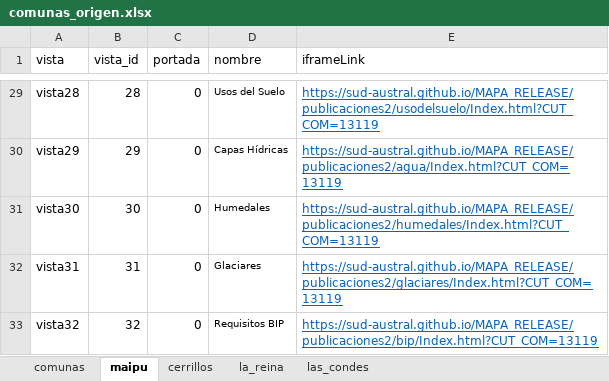
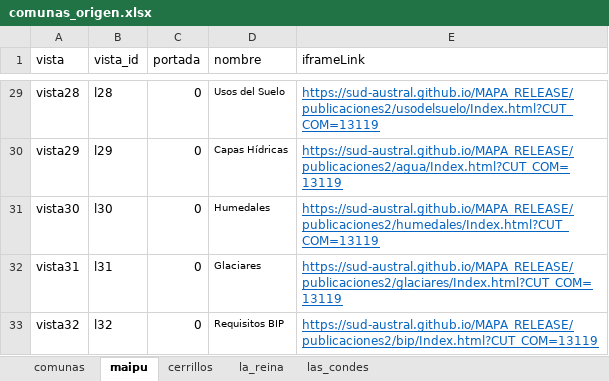
Before and after one commit to Sud-Austral/Data-Info, an Excel workbook: comunas_origen.xlsx, sheet maipu, drawn as a sheet; only a part is shown, gaps mark what is left out; values as stored, in another font and other column widths than the file's, no borders; the diff covers the shown part only; the diff names each change by its address in the sheet, - before the commit and + after, or states it on an @@ line.

```diff
--- a/comunas_origen.xlsx (sheet maipu)
+++ b/comunas_origen.xlsx (sheet maipu)
-B29 (vista_id): 28
+B29 (vista_id): l28
-B30 (vista_id): 29
+B30 (vista_id): l29
-B31 (vista_id): 30
+B31 (vista_id): l30
-B32 (vista_id): 31
+B32 (vista_id): l31
-B33 (vista_id): 32
+B33 (vista_id): l32
```
Also changed, not shown: 27 edited cells elsewhere in this sheet.
